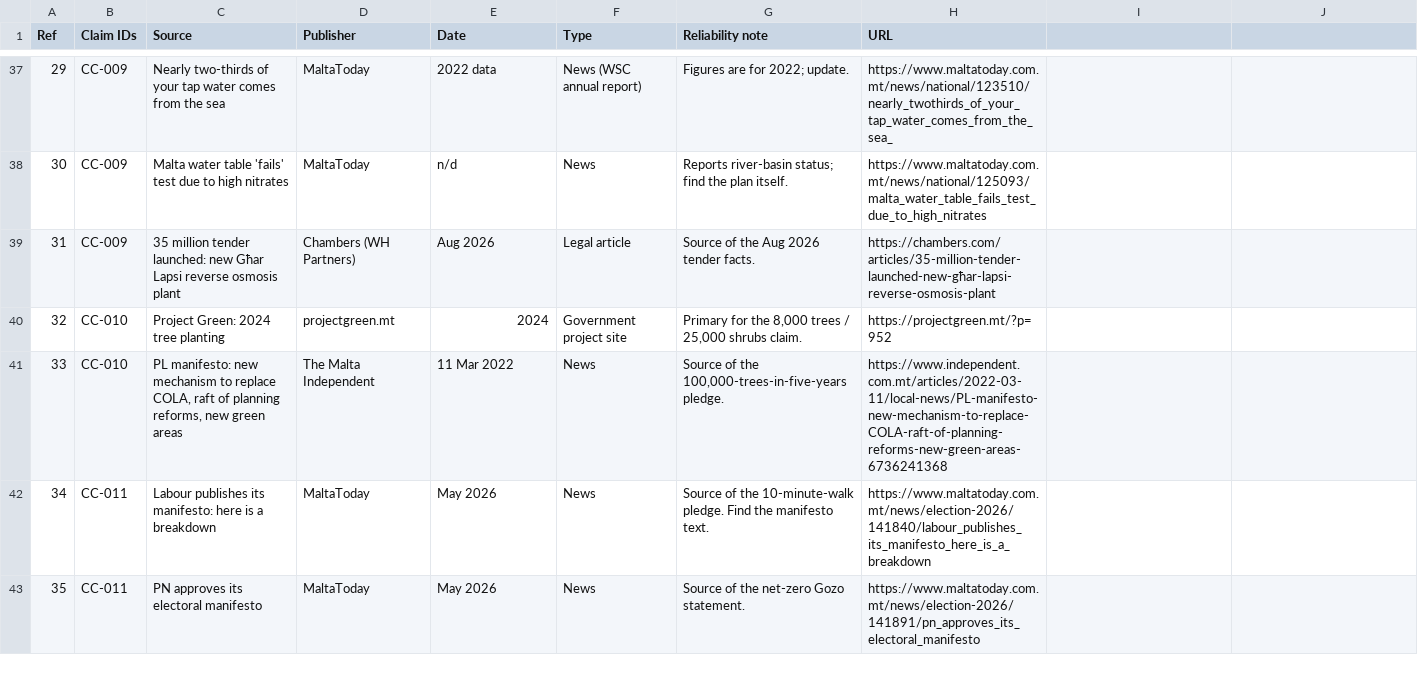
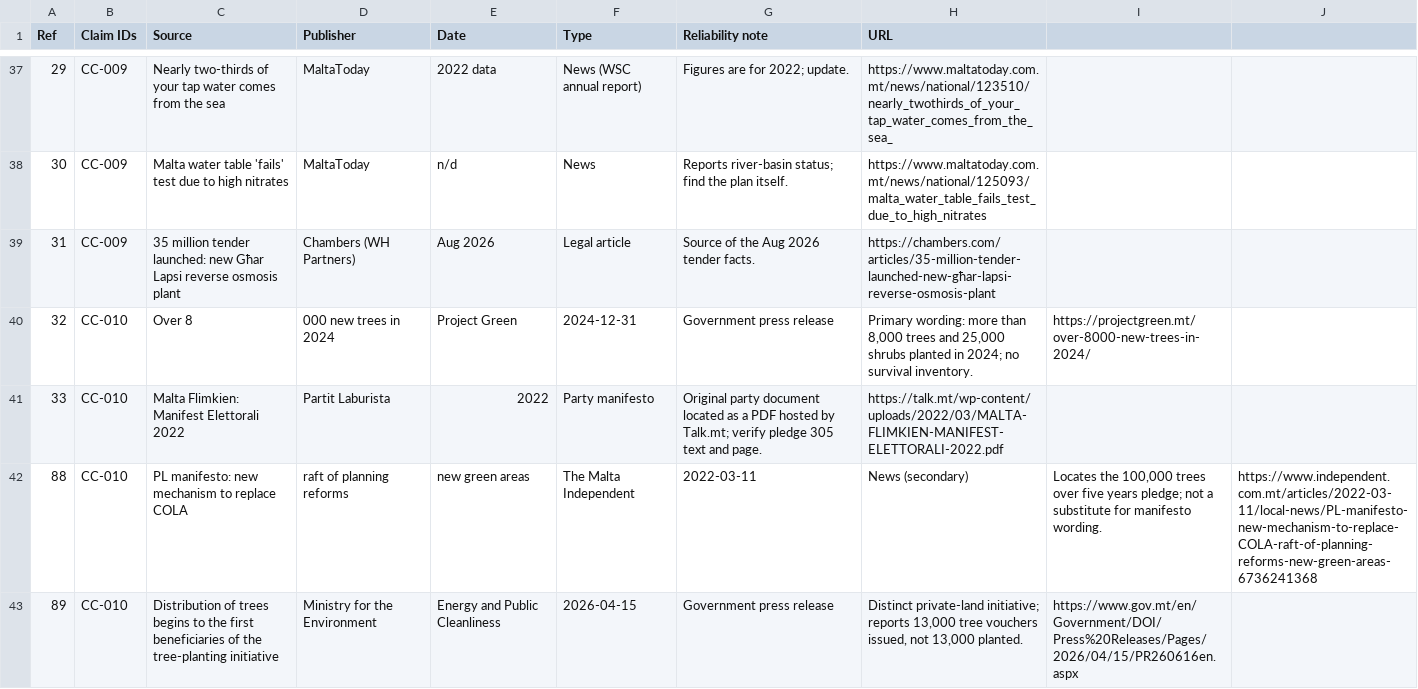
Before and after one commit to leandergrech/Mizien, a CSV file: data/sources.csv, drawn as a sheet; only a part is shown, gaps mark what is left out; the shorter side is filled out with more unchanged rows; removed rows and columns are numbered as before the commit, all else as after; the diff covers the shown part only; the diff names each change by its address in the sheet, - before the commit and + after, or states it on an @@ line.

Commit message:
Draft CC-010 tree planting claim check

```diff
--- a/data/sources.csv
+++ b/data/sources.csv
-row 40: 32 | CC-010 | Project Green: 2024 tree planting | projectgreen.mt | 2024 | Government project site | Primary for the 8,000 trees / 25,000 shrubs claim. | https://projectgreen.mt/?p=952
-row 41: 33 | CC-010 | PL manifesto: new mechanism to replace COLA, raft of planning reforms, new green areas | The Malta Independent | 11 Mar 2022 | News | Source of the 100,000-trees-in-five-years pledge. | https://www.independent.com.mt/articles/2022-03-11/local-news/PL-manifesto-new-mechanism-to-replace-COLA-raft-of-planning-reforms-new-green-areas-6736241368
+row 40: 32 | CC-010 | Over 8 | 000 new trees in 2024 | Project Green | 2024-12-31 | Government press release | Primary wording: more than 8,000 trees and 25,000 shrubs planted in 2024; no survival inventory. | https://projectgreen.mt/over-8000-new-trees-in-2024/
+row 41: 33 | CC-010 | Malta Flimkien: Manifest Elettorali 2022 | Partit Laburista | 2022 | Party manifesto | Original party document located as a PDF hosted by Talk.mt; verify pledge 305 text and page. | https://talk.mt/wp-content/uploads/2022/03/MALTA-FLIMKIEN-MANIFEST-ELETTORALI-2022.pdf
+row 42: 88 | CC-010 | PL manifesto: new mechanism to replace COLA | raft of planning reforms | new green areas | The Malta Independent | 2022-03-11 | News (secondary) | Locates the 100,000 trees over five years pledge; not a substitute for manifesto wording. | https://www.independent.com.mt/articles/2022-03-11/local-news/PL-manifesto-new-mechanism-to-replace-COLA-raft-of-planning-reforms-new-green-areas-6736241368
+row 43: 89 | CC-010 | Distribution of trees begins to the first beneficiaries of the tree-planting initiative | Ministry for the Environment | Energy and Public Cleanliness | 2026-04-15 | Government press release | Distinct private-land initiative; reports 13,000 tree vouchers issued, not 13,000 planted. | https://www.gov.mt/en/Government/DOI/Press%20Releases/Pages/2026/04/15/PR260616en.aspx
```
Also changed, not shown: 5 added rows elsewhere in this file, archive/manifest.csv, data/claims.csv, 21 other files.
